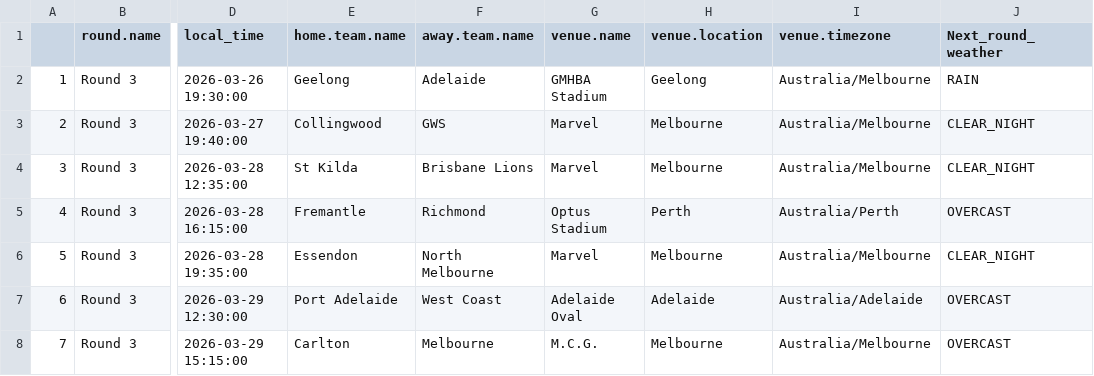
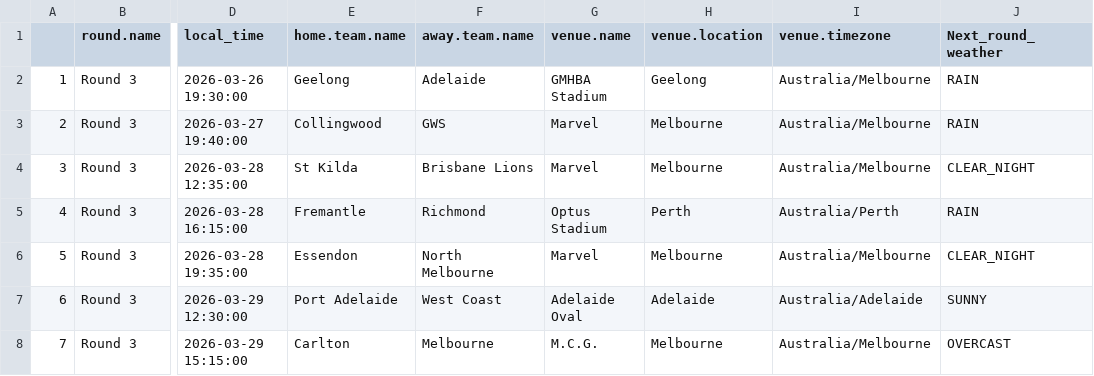
Before and after one commit to blake-noske/blake-noske.github.io, a CSV file: cleaned data/afl_fixture_cleaned.csv, drawn as a sheet; only a part is shown, gaps mark what is left out; the diff names each change by its address in the sheet, - before the commit and + after, or states it on an @@ line.

```diff
--- a/cleaned data/afl_fixture_cleaned.csv
+++ b/cleaned data/afl_fixture_cleaned.csv
-J3 (Next_round_weather): CLEAR_NIGHT
+J3 (Next_round_weather): RAIN
-J5 (Next_round_weather): OVERCAST
+J5 (Next_round_weather): RAIN
-J7 (Next_round_weather): OVERCAST
+J7 (Next_round_weather): SUNNY
```
Also changed, not shown: cleaned data/afl_team_stats_cleaned.csv, 1 other file.
